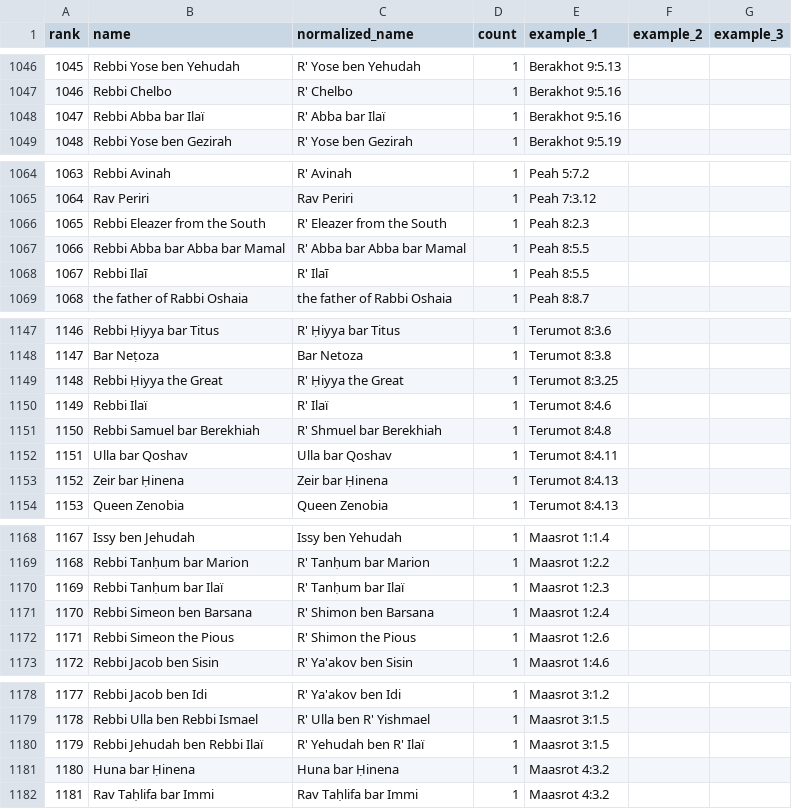
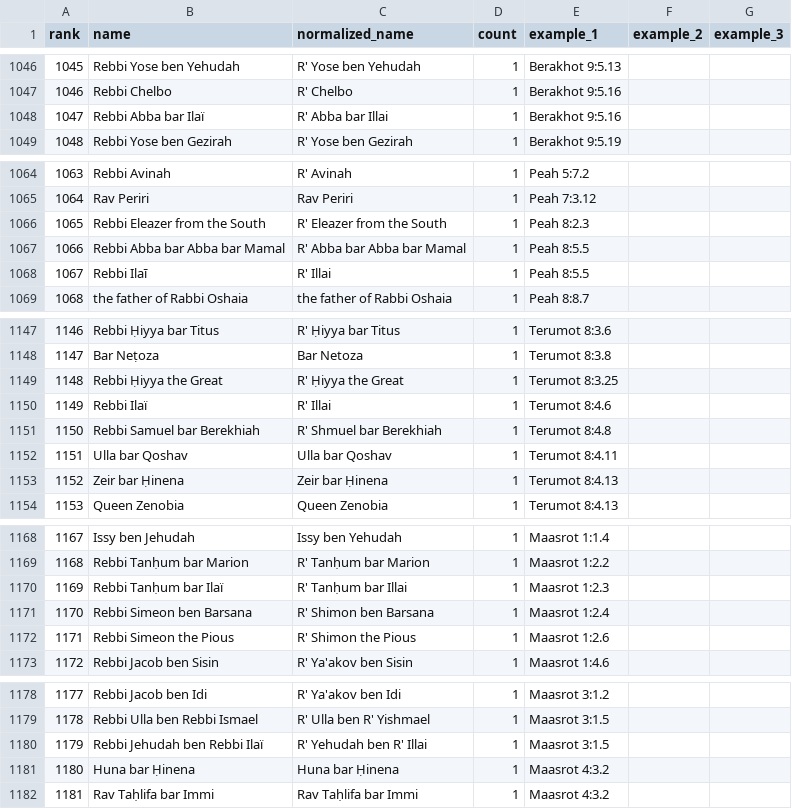
Before and after one commit to EzraBrand/replit-chavrutai-2, a CSV file: scripts/yerushalmi-names-results.csv, drawn as a sheet; only a part is shown, gaps mark what is left out; the diff covers the shown part only.

```diff
--- a/scripts/yerushalmi-names-results.csv
+++ b/scripts/yerushalmi-names-results.csv
@@ -1047,3 +1047,3 @@ rank,name,normalized_name,count,example_1,example_2,example_3
 1046,Rebbi Chelbo,R' Chelbo,1,Berakhot 9:5.16,,
-1047,Rebbi Abba bar Ilaï,R' Abba bar Ilaï,1,Berakhot 9:5.16,,
+1047,Rebbi Abba bar Ilaï,R' Abba bar Illai,1,Berakhot 9:5.16,,
 1048,Rebbi Yose ben Gezirah,R' Yose ben Gezirah,1,Berakhot 9:5.19,,
@@ -1067,3 +1067,3 @@ rank,name,normalized_name,count,example_1,example_2,example_3
 1066,Rebbi Abba bar Abba bar Mamal,R' Abba bar Abba bar Mamal,1,Peah 8:5.5,,
-1067,Rebbi Ilaī,R' Ilaī,1,Peah 8:5.5,,
+1067,Rebbi Ilaī,R' Illai,1,Peah 8:5.5,,
 1068,the father of Rabbi Oshaia,the father of Rabbi Oshaia,1,Peah 8:8.7,,
@@ -1149,3 +1149,3 @@ rank,name,normalized_name,count,example_1,example_2,example_3
 1148,Rebbi Ḥiyya the Great,R' Ḥiyya the Great,1,Terumot 8:3.25,,
-1149,Rebbi Ilaї,R' Ilaï,1,Terumot 8:4.6,,
+1149,Rebbi Ilaї,R' Illai,1,Terumot 8:4.6,,
 1150,Rebbi Samuel bar Berekhiah,R' Shmuel bar Berekhiah,1,Terumot 8:4.8,,
@@ -1169,3 +1169,3 @@ rank,name,normalized_name,count,example_1,example_2,example_3
 1168,Rebbi Tanḥum bar Marion,R' Tanḥum bar Marion,1,Maasrot 1:2.2,,
-1169,Rebbi Tanḥum bar Ilaї,R' Tanḥum bar Ilaï,1,Maasrot 1:2.3,,
+1169,Rebbi Tanḥum bar Ilaї,R' Tanḥum bar Illai,1,Maasrot 1:2.3,,
 1170,Rebbi Simeon ben Barsana,R' Shimon ben Barsana,1,Maasrot 1:2.4,,
@@ -1179,3 +1179,3 @@ rank,name,normalized_name,count,example_1,example_2,example_3
 1178,Rebbi Ulla ben Rebbi Ismael,R' Ulla ben R' Yishmael,1,Maasrot 3:1.5,,
-1179,Rebbi Jehudah ben Rebbi Ilaї,R' Yehudah ben R' Ilaï,1,Maasrot 3:1.5,,
+1179,Rebbi Jehudah ben Rebbi Ilaї,R' Yehudah ben R' Illai,1,Maasrot 3:1.5,,
 1180,Huna bar Ḥinena,Huna bar Ḥinena,1,Maasrot 4:3.2,,
```
Also changed, not shown: 7 edited cells elsewhere in this file, 1 other file.
